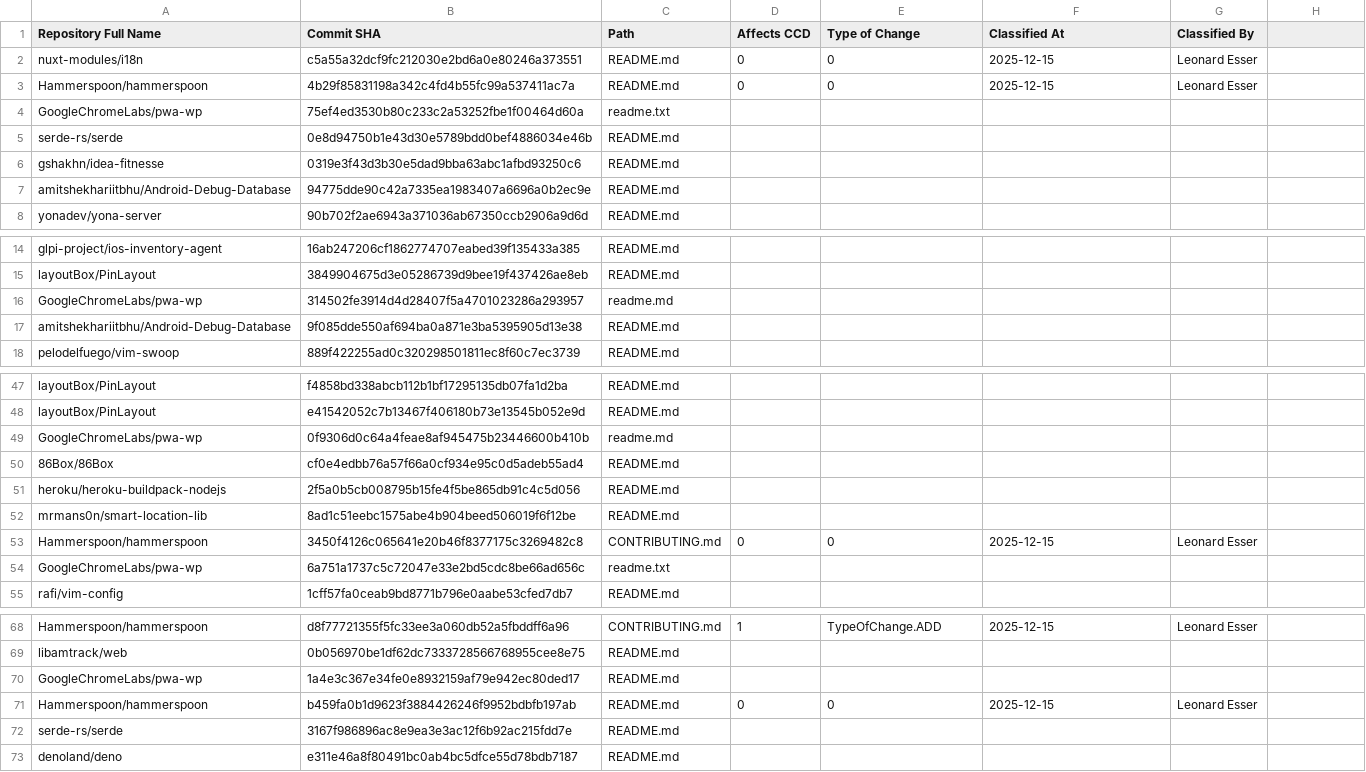
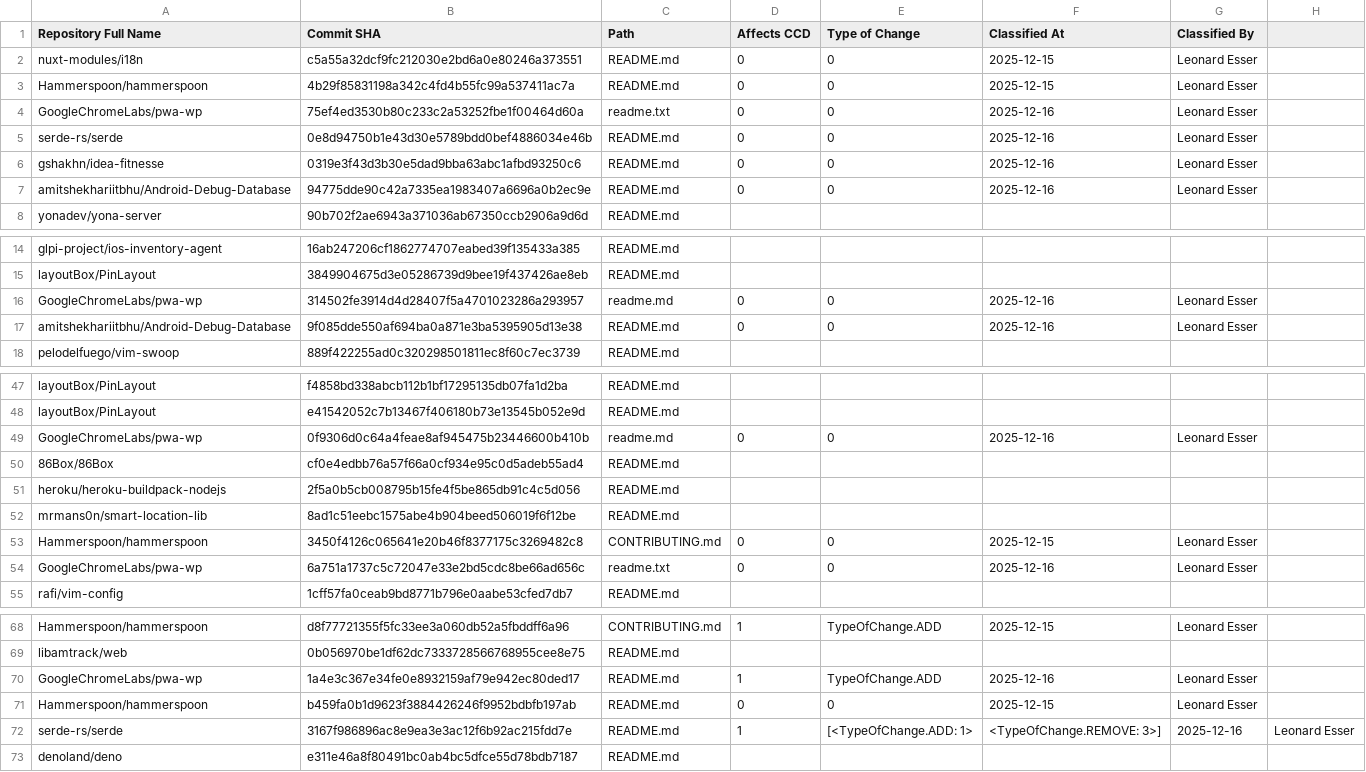
Before and after one commit to Leonard-Esser/autumn-2025, a CSV file: data/labeled_events/ground_truth.csv, drawn as a sheet; only a part is shown, gaps mark what is left out; the diff covers the shown part only.

Commit message:
Continue labeling of ground truth

```diff
--- a/data/labeled_events/ground_truth.csv
+++ b/data/labeled_events/ground_truth.csv
@@ -3,6 +3,6 @@ nuxt-modules/i18n,c5a55a32dcf9fc212030e2bd6a0e80246a373551,README.md,0,0,2025-12
 Hammerspoon/hammerspoon,4b29f85831198a342c4fd4b55fc99a537411ac7a,README.md,0,0,2025-12-15,Leonard Esser
-GoogleChromeLabs/pwa-wp,75ef4ed3530b80c233c2a53252fbe1f00464d60a,readme.txt
-serde-rs/serde,0e8d94750b1e43d30e5789bdd0bef4886034e46b,README.md
-gshakhn/idea-fitnesse,0319e3f43d3b30e5dad9bba63abc1afbd93250c6,README.md
-amitshekhariitbhu/Android-Debug-Database,94775dde90c42a7335ea1983407a6696a0b2ec9e,README.md
+GoogleChromeLabs/pwa-wp,75ef4ed3530b80c233c2a53252fbe1f00464d60a,readme.txt,0,0,2025-12-16,Leonard Esser
+serde-rs/serde,0e8d94750b1e43d30e5789bdd0bef4886034e46b,README.md,0,0,2025-12-16,Leonard Esser
+gshakhn/idea-fitnesse,0319e3f43d3b30e5dad9bba63abc1afbd93250c6,README.md,0,0,2025-12-16,Leonard Esser
+amitshekhariitbhu/Android-Debug-Database,94775dde90c42a7335ea1983407a6696a0b2ec9e,README.md,0,0,2025-12-16,Leonard Esser
 yonadev/yona-server,90b702f2ae6943a371036ab67350ccb2906a9d6d,README.md
@@ -15,4 +15,4 @@ glpi-project/ios-inventory-agent,16ab247206cf1862774707eabed39f135433a385,README
 layoutBox/PinLayout,3849904675d3e05286739d9bee19f437426ae8eb,README.md
-GoogleChromeLabs/pwa-wp,314502fe3914d4d28407f5a4701023286a293957,readme.md
-amitshekhariitbhu/Android-Debug-Database,9f085dde550af694ba0a871e3ba5395905d13e38,README.md
+GoogleChromeLabs/pwa-wp,314502fe3914d4d28407f5a4701023286a293957,readme.md,0,0,2025-12-16,Leonard Esser
+amitshekhariitbhu/Android-Debug-Database,9f085dde550af694ba0a871e3ba5395905d13e38,README.md,0,0,2025-12-16,Leonard Esser
 pelodelfuego/vim-swoop,889f422255ad0c320298501811ec8f60c7ec3739,README.md
@@ -48,3 +48,3 @@ layoutBox/PinLayout,f4858bd338abcb112b1bf17295135db07fa1d2ba,README.md
 layoutBox/PinLayout,e41542052c7b13467f406180b73e13545b052e9d,README.md
-GoogleChromeLabs/pwa-wp,0f9306d0c64a4feae8af945475b23446600b410b,readme.md
+GoogleChromeLabs/pwa-wp,0f9306d0c64a4feae8af945475b23446600b410b,readme.md,0,0,2025-12-16,Leonard Esser
 86Box/86Box,cf0e4edbb76a57f66a0cf934e95c0d5adeb55ad4,README.md
@@ -53,3 +53,3 @@ mrmans0n/smart-location-lib,8ad1c51eebc1575abe4b904beed506019f6f12be,README.md
 Hammerspoon/hammerspoon,3450f4126c065641e20b46f8377175c3269482c8,CONTRIBUTING.md,0,0,2025-12-15,Leonard Esser
-GoogleChromeLabs/pwa-wp,6a751a1737c5c72047e33e2bd5cdc8be66ad656c,readme.txt
+GoogleChromeLabs/pwa-wp,6a751a1737c5c72047e33e2bd5cdc8be66ad656c,readme.txt,0,0,2025-12-16,Leonard Esser
 rafi/vim-config,1cff57fa0ceab9bd8771b796e0aabe53cfed7db7,README.md
@@ -69,5 +69,5 @@ Hammerspoon/hammerspoon,d8f77721355f5fc33ee3a060db52a5fbddff6a96,CONTRIBUTING.md
 libamtrack/web,0b056970be1df62dc7333728566768955cee8e75,README.md
-GoogleChromeLabs/pwa-wp,1a4e3c367e34fe0e8932159af79e942ec80ded17,README.md
+GoogleChromeLabs/pwa-wp,1a4e3c367e34fe0e8932159af79e942ec80ded17,README.md,1,TypeOfChange.ADD,2025-12-16,Leonard Esser
 Hammerspoon/hammerspoon,b459fa0b1d9623f3884426246f9952bdbfb197ab,README.md,0,0,2025-12-15,Leonard Esser
-serde-rs/serde,3167f986896ac8e9ea3e3ac12f6b92ac215fdd7e,README.md
+serde-rs/serde,3167f986896ac8e9ea3e3ac12f6b92ac215fdd7e,README.md,1,[<TypeOfChange.ADD: 1>, <TypeOfChange.REMOVE: 3>],2025-12-16,Leonard Esser
 denoland/deno,e311e46a8f80491bc0ab4bc5dfce55d78bdb7187,README.md
```
Also changed, not shown: 4 edited cells elsewhere in this file.
